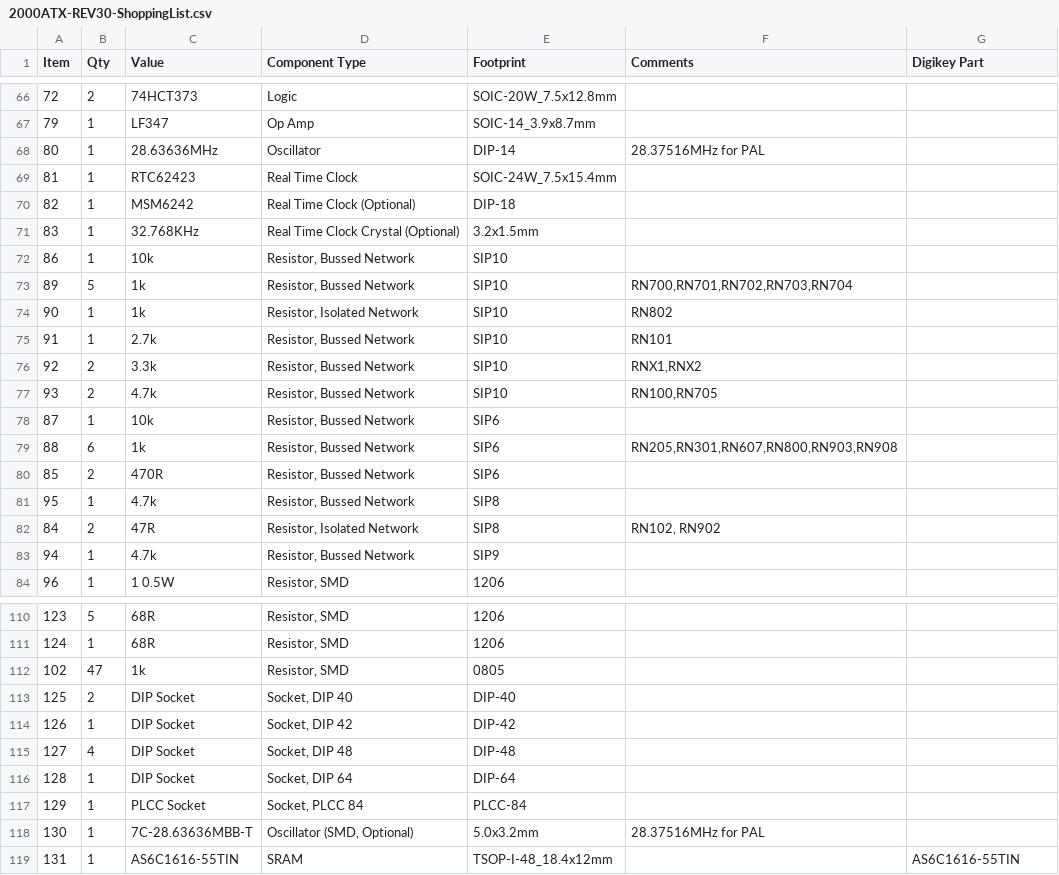
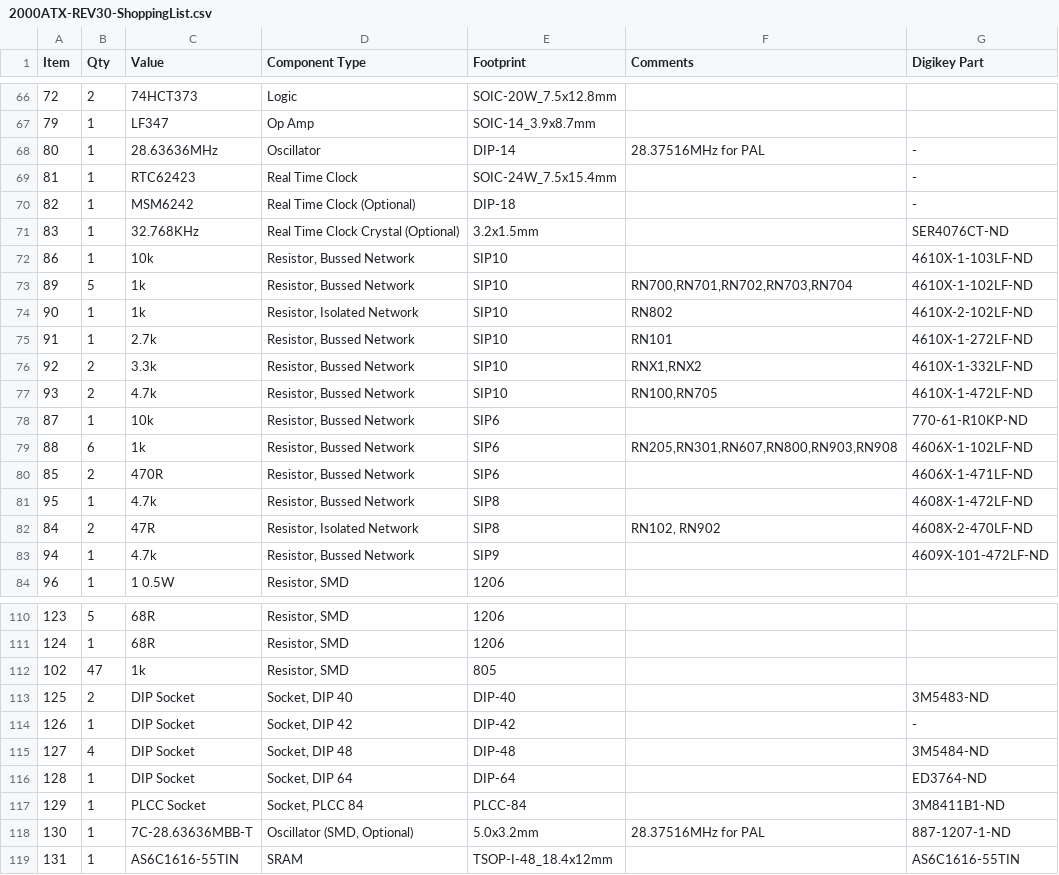
Before and after one commit to jasonsbeer/Amiga-2000-EATX, a CSV file: BOM/2000ATX-REV30-ShoppingList.csv, drawn as a sheet; only a part is shown, gaps mark what is left out; the diff covers the shown part only.

Commit message:
Add files via upload

```diff
--- a/BOM/2000ATX-REV30-ShoppingList.csv
+++ b/BOM/2000ATX-REV30-ShoppingList.csv
@@ -67,18 +67,18 @@ Item,Qty,Value,Component Type,Footprint,Comments,Digikey Part
 79,1,LF347,Op Amp,SOIC-14_3.9x8.7mm,,
-80,1,28.63636MHz,Oscillator,DIP-14,28.37516MHz for PAL,
-81,1,RTC62423,Real Time Clock,SOIC-24W_7.5x15.4mm,,
-82,1,MSM6242,Real Time Clock (Optional),DIP-18,,
-83,1,32.768KHz,Real Time Clock Crystal (Optional),3.2x1.5mm,,
-86,1,10k,"Resistor, Bussed Network",SIP10,,
-89,5,1k,"Resistor, Bussed Network",SIP10,"RN700,RN701,RN702,RN703,RN704",
-90,1,1k,"Resistor, Isolated Network",SIP10,RN802,
-91,1,2.7k,"Resistor, Bussed Network",SIP10,RN101,
-92,2,3.3k,"Resistor, Bussed Network",SIP10,"RNX1,RNX2",
-93,2,4.7k,"Resistor, Bussed Network",SIP10,"RN100,RN705",
-87,1,10k,"Resistor, Bussed Network",SIP6,,
-88,6,1k,"Resistor, Bussed Network",SIP6,"RN205,RN301,RN607,RN800,RN903,RN908",
-85,2,470R,"Resistor, Bussed Network",SIP6,,
-95,1,4.7k,"Resistor, Bussed Network",SIP8,,
-84,2,47R,"Resistor, Isolated Network",SIP8,"RN102, RN902",
-94,1,4.7k,"Resistor, Bussed Network",SIP9,,
+80,1,28.63636MHz,Oscillator,DIP-14,28.37516MHz for PAL,-
+81,1,RTC62423,Real Time Clock,SOIC-24W_7.5x15.4mm,,-
+82,1,MSM6242,Real Time Clock (Optional),DIP-18,,-
+83,1,32.768KHz,Real Time Clock Crystal (Optional),3.2x1.5mm,,SER4076CT-ND
+86,1,10k,"Resistor, Bussed Network",SIP10,,4610X-1-103LF-ND
+89,5,1k,"Resistor, Bussed Network",SIP10,"RN700,RN701,RN702,RN703,RN704",4610X-1-102LF-ND
+90,1,1k,"Resistor, Isolated Network",SIP10,RN802,4610X-2-102LF-ND
+91,1,2.7k,"Resistor, Bussed Network",SIP10,RN101,4610X-1-272LF-ND
+92,2,3.3k,"Resistor, Bussed Network",SIP10,"RNX1,RNX2",4610X-1-332LF-ND
+93,2,4.7k,"Resistor, Bussed Network",SIP10,"RN100,RN705",4610X-1-472LF-ND
+87,1,10k,"Resistor, Bussed Network",SIP6,,770-61-R10KP-ND
+88,6,1k,"Resistor, Bussed Network",SIP6,"RN205,RN301,RN607,RN800,RN903,RN908",4606X-1-102LF-ND
+85,2,470R,"Resistor, Bussed Network",SIP6,,4606X-1-471LF-ND
+95,1,4.7k,"Resistor, Bussed Network",SIP8,,4608X-1-472LF-ND
+84,2,47R,"Resistor, Isolated Network",SIP8,"RN102, RN902",4608X-2-470LF-ND
+94,1,4.7k,"Resistor, Bussed Network",SIP9,,4609X-101-472LF-ND
 96,1,1 0.5W,"Resistor, SMD",1206,,
@@ -111,9 +111,9 @@ Item,Qty,Value,Component Type,Footprint,Comments,Digikey Part
 124,1,68R,"Resistor, SMD",1206,,
-102,47,1k,"Resistor, SMD",0805,,
-125,2,DIP Socket,"Socket, DIP 40",DIP-40,,
-126,1,DIP Socket,"Socket, DIP 42",DIP-42,,
-127,4,DIP Socket,"Socket, DIP 48",DIP-48,,
-128,1,DIP Socket,"Socket, DIP 64",DIP-64,,
-129,1,PLCC Socket,"Socket, PLCC 84",PLCC-84,,
-130,1,7C-28.63636MBB-T,"Oscillator (SMD, Optional)",5.0x3.2mm,28.37516MHz for PAL,
+102,47,1k,"Resistor, SMD",805,,
+125,2,DIP Socket,"Socket, DIP 40",DIP-40,,3M5483-ND
+126,1,DIP Socket,"Socket, DIP 42",DIP-42,,-
+127,4,DIP Socket,"Socket, DIP 48",DIP-48,,3M5484-ND
+128,1,DIP Socket,"Socket, DIP 64",DIP-64,,ED3764-ND
+129,1,PLCC Socket,"Socket, PLCC 84",PLCC-84,,3M8411B1-ND
+130,1,7C-28.63636MBB-T,"Oscillator (SMD, Optional)",5.0x3.2mm,28.37516MHz for PAL,887-1207-1-ND
 131,1,AS6C1616-55TIN,SRAM,TSOP-I-48_18.4x12mm,,AS6C1616-55TIN
```
Also changed, not shown: 11 edited cells elsewhere in this file.
